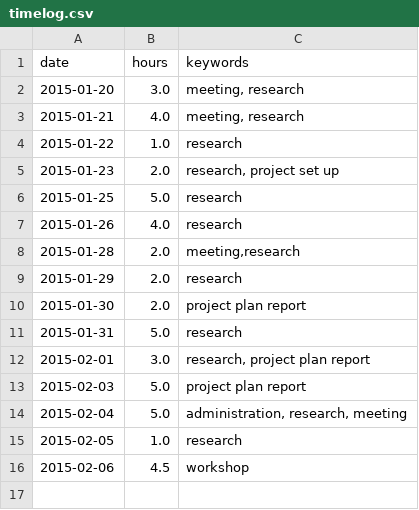
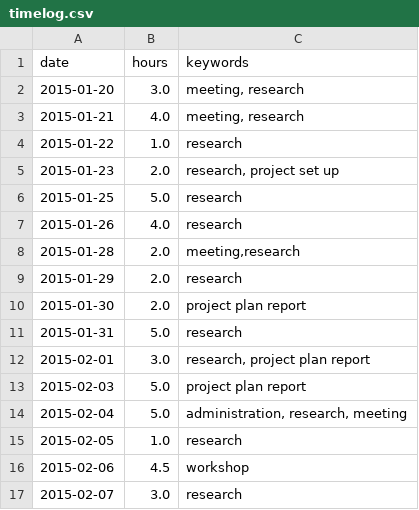
Before and after one commit to jarmar/DATX02-15-29-report, a CSV file: Individual documents/bjorn/timelog.csv, drawn as a sheet; the diff names each change by its address in the sheet, - before the commit and + after, or states it on an @@ line.

Commit message:
New time entry

```diff
--- a/Individual documents/bjorn/timelog.csv
+++ b/Individual documents/bjorn/timelog.csv
+row 17: 2015-02-07 | 3.0 | research
```
